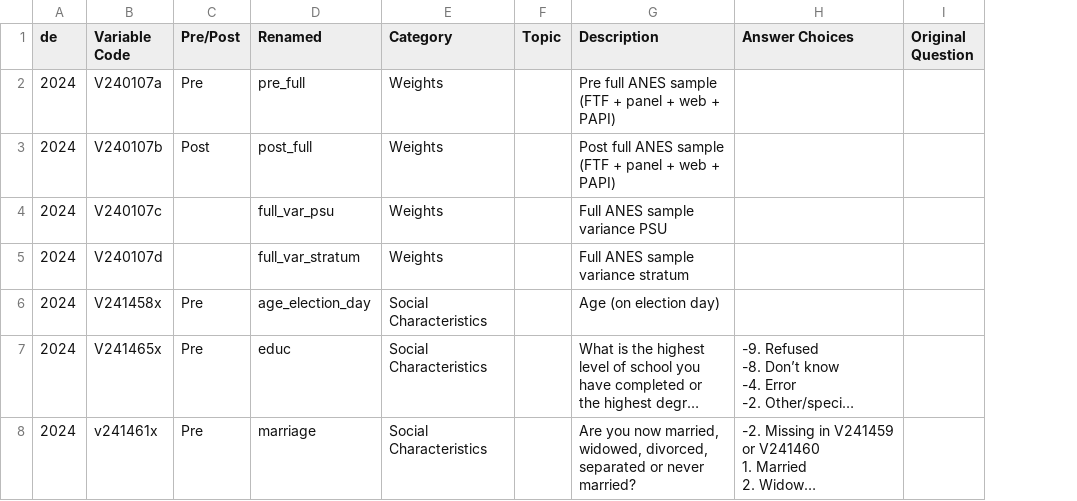
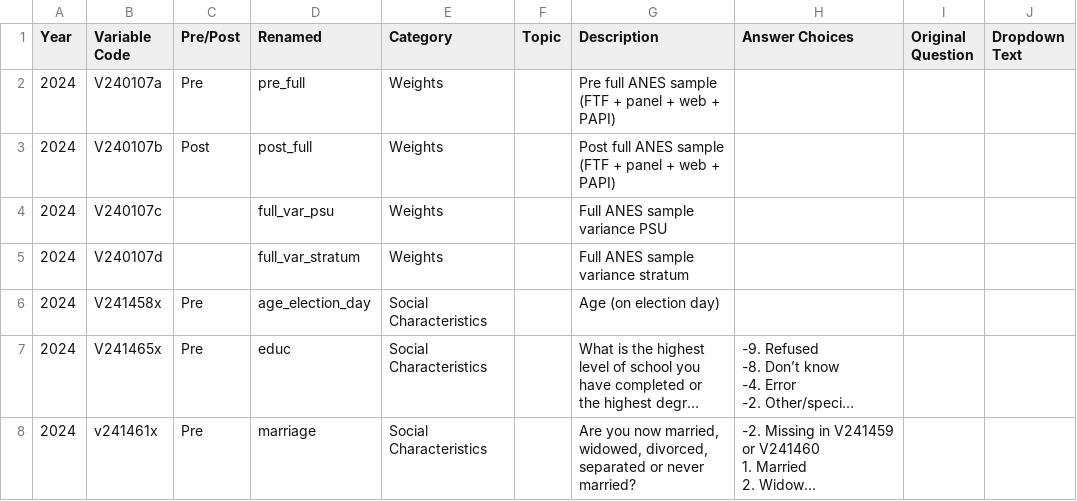
Before and after one commit to timphamleDUKE/Exploring-Public-Opinion, a CSV file: data/codebook.csv, drawn as a sheet; only a part is shown; long unchanged cells end in …; the diff covers the shown part only; the diff names each change by its address in the sheet, - before the commit and + after, or states it on an @@ line.

Commit message:
changed dropdown text

```diff
--- a/data/codebook.csv
+++ b/data/codebook.csv
+column J (Dropdown Text), empty
-A1: de
+A1: Year
```
Also changed, not shown: 4 edited cells elsewhere in this file, 2 other files.
